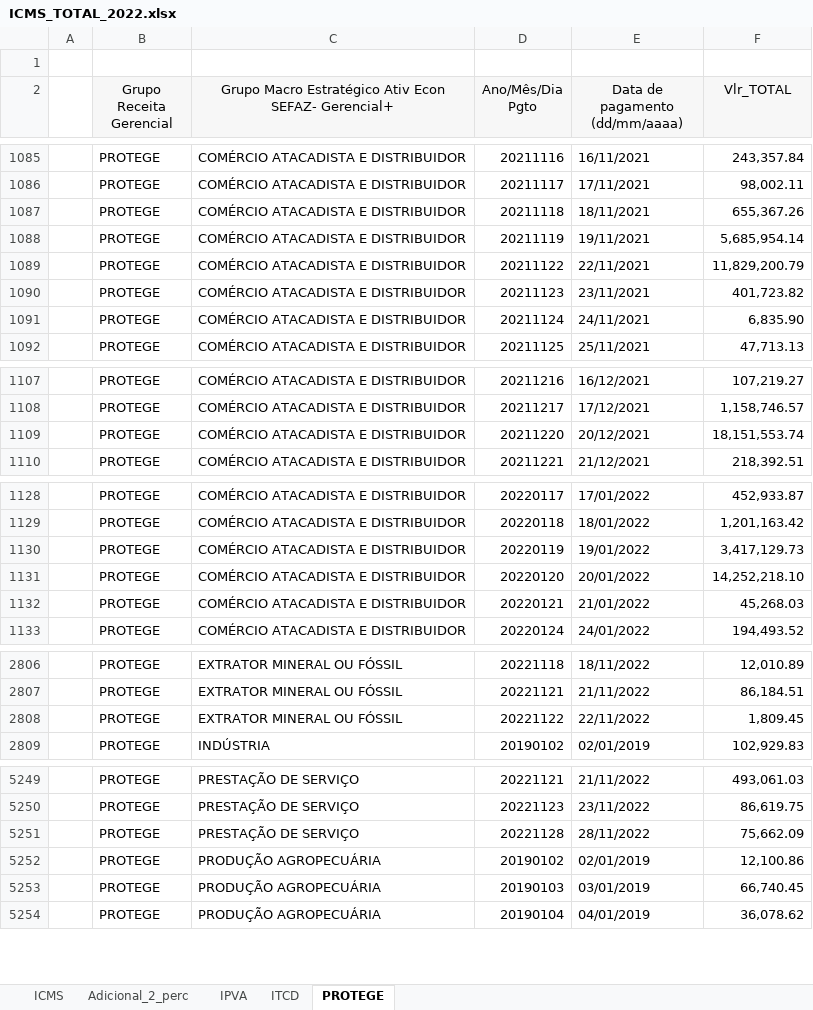
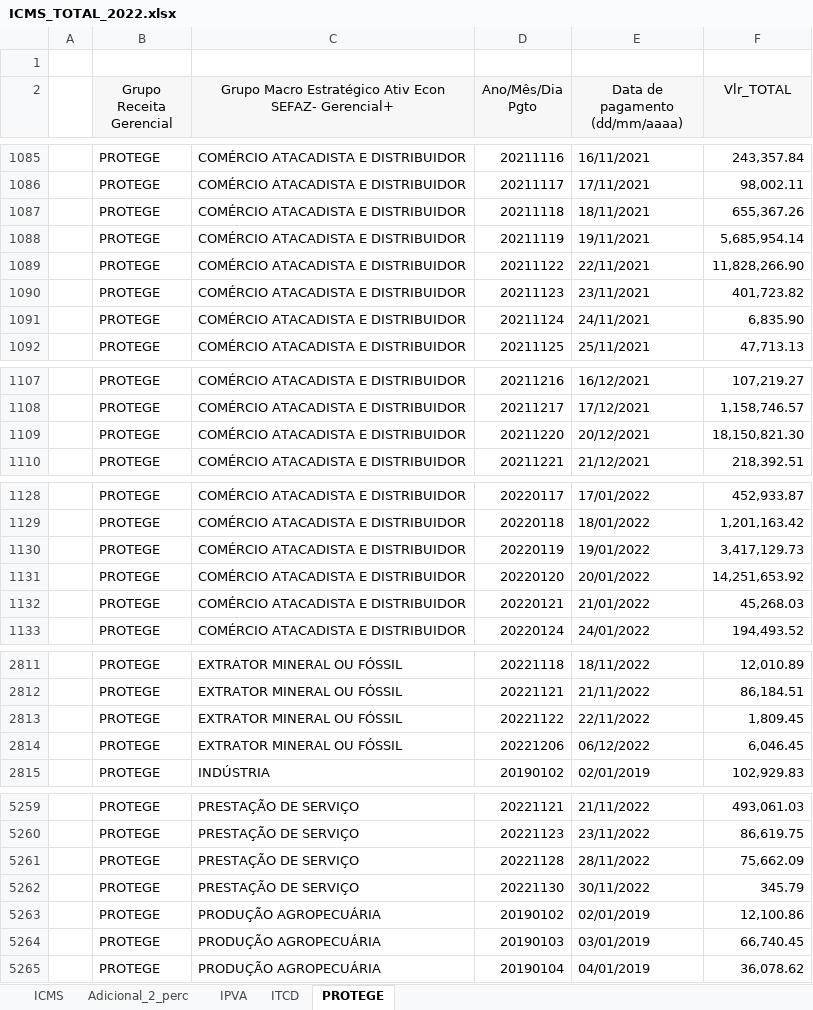
Before and after one commit to raphaellima1/Officer-pptx, an Excel workbook: Dados/ICMS_TOTAL_2022.xlsx, sheet PROTEGE, drawn as a sheet; only a part is shown, gaps mark what is left out; values as stored, in another font and other column widths than the file's, no borders; the diff covers the shown part only; the diff names each change by its address in the sheet, - before the commit and + after, or states it on an @@ line.

```diff
--- a/Dados/ICMS_TOTAL_2022.xlsx (sheet PROTEGE)
+++ b/Dados/ICMS_TOTAL_2022.xlsx (sheet PROTEGE)
-F1089 (Vlr_TOTAL): 11,829,200.79
+F1089 (Vlr_TOTAL): 11,828,266.90
-F1109 (Vlr_TOTAL): 18,151,553.74
+F1109 (Vlr_TOTAL): 18,150,821.30
-F1131 (Vlr_TOTAL): 14,252,218.10
+F1131 (Vlr_TOTAL): 14,251,653.92
+row 2814:  | PROTEGE | EXTRATOR MINERAL OU FÓSSIL | 20221206 | 06/12/2022 | 6,046.45
+row 5262:  | PROTEGE | PRESTAÇÃO DE SERVIÇO | 20221130 | 30/11/2022 | 345.79
```
Also changed, not shown: 10 added rows and 19 edited cells elsewhere in this sheet, sheet ICMS, sheet Adicional_2_perc, sheet IPVA, sheet ITCD, 7 other files.
